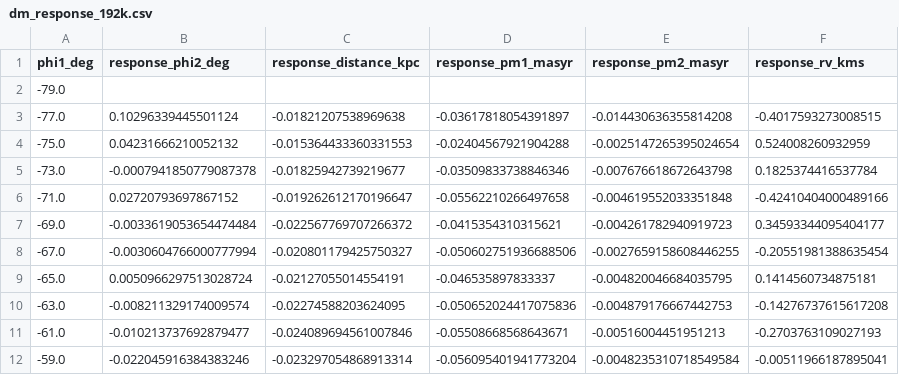
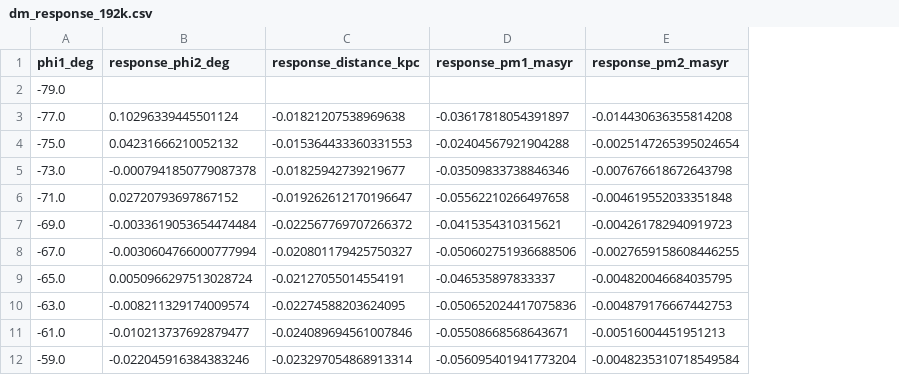
Before and after one commit to DarXSouls/stellar-streams, a CSV file: data/derived/dm_fingerprint_192k/dm_response_192k.csv, drawn as a sheet; only a part is shown; the diff names each change by its address in the sheet, - before the commit and + after, or states it on an @@ line.

```diff
--- a/data/derived/dm_fingerprint_192k/dm_response_192k.csv
+++ b/data/derived/dm_fingerprint_192k/dm_response_192k.csv
-column F (response_rv_kms), rows 3-12: -0.4017593273008515 | 0.524008260932959 | 0.1825374416537784 | -0.42410404000489166 | 0.34593344095404177 | -0.20551981388635454 | 0.1414560734875181 | -0.14276737615617208 | -0.2703763109027193 | -0.00511966187895041
```
Also changed, not shown: data/derived/dm_fingerprint_192k/dm_fingerprint_summary.csv, data/derived/gc_fingerprint_192k/gc_fingerprint_amplitudes_192k.csv, 39 other files.
